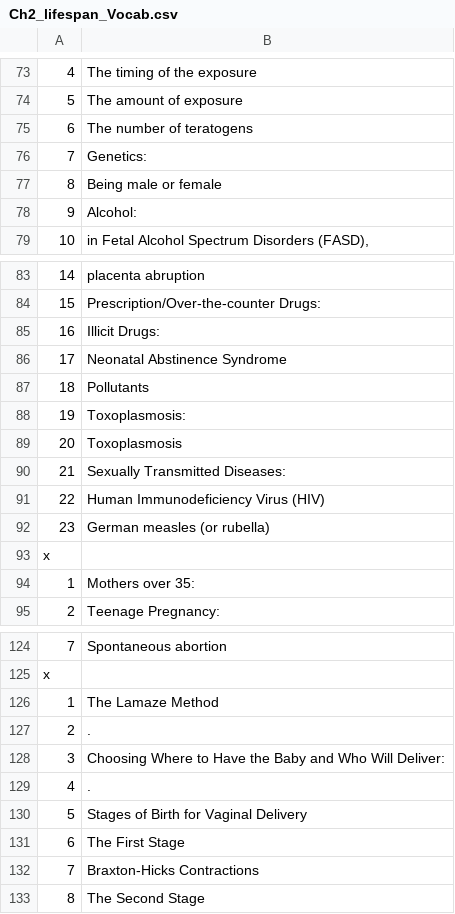
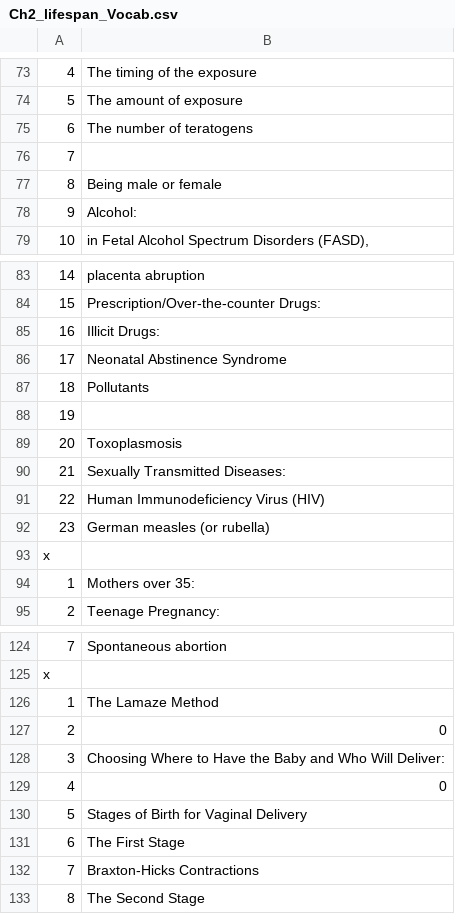
Before and after one commit to teacher-brian/lifespan, a CSV file: Ch2_lifespan_Vocab.csv, drawn as a sheet; only a part is shown, gaps mark what is left out; the diff covers the shown part only.

```diff
--- a/Ch2_lifespan_Vocab.csv
+++ b/Ch2_lifespan_Vocab.csv
@@ -76 +76 @@
-"7","Genetics: "
+7,
@@ -88 +88 @@
-"19","Toxoplasmosis: "
+19,
@@ -127 +127 @@
-"2",". "
+2,0
@@ -129 +129 @@
-"4",". "
+4,0
```
Also changed, not shown: 10 edited cells elsewhere in this file, Ch3_lifespan_Vocab.csv, 4 other files.
